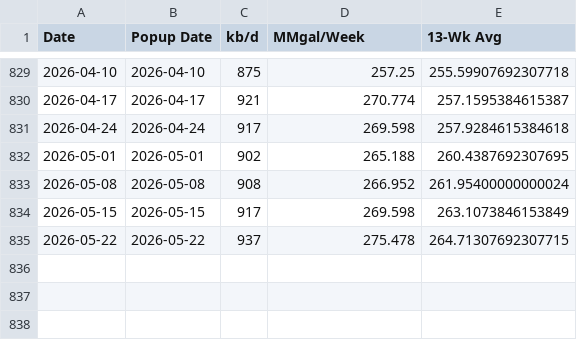
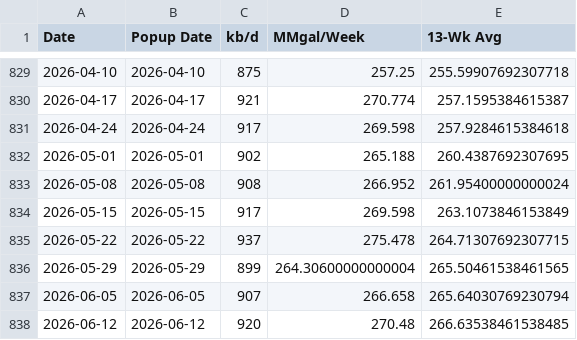
Before and after one commit to hruck/growthenergy-dashboard-data, a CSV file: production/ethanol_net_inputs_weekly.csv, drawn as a sheet; only a part is shown, gaps mark what is left out.

Commit message:
week run

```diff
--- a/production/ethanol_net_inputs_weekly.csv
+++ b/production/ethanol_net_inputs_weekly.csv
@@ -835 +835,4 @@ Date,Popup Date,kb/d,MMgal/Week,13-Wk Avg
 2026-05-22,2026-05-22,937,275.478,264.71307692307715
+2026-05-29,2026-05-29,899,264.30600000000004,265.50461538461565
+2026-06-05,2026-06-05,907,266.658,265.64030769230794
+2026-06-12,2026-06-12,920,270.48,266.63538461538485
```
Also changed, not shown: production/ethanol_ending_stocks_weekly.csv, production/ethanol_production_weekly.csv.
